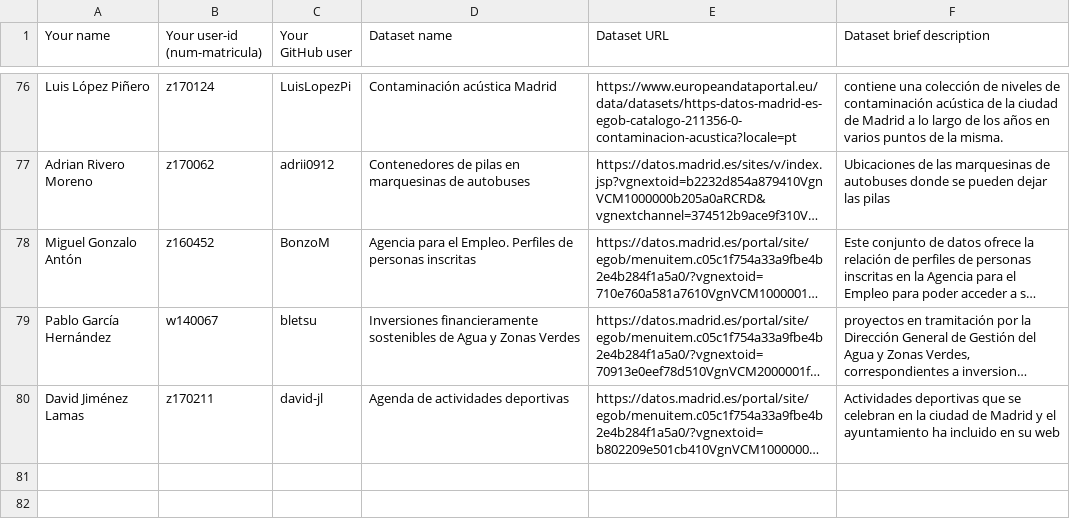
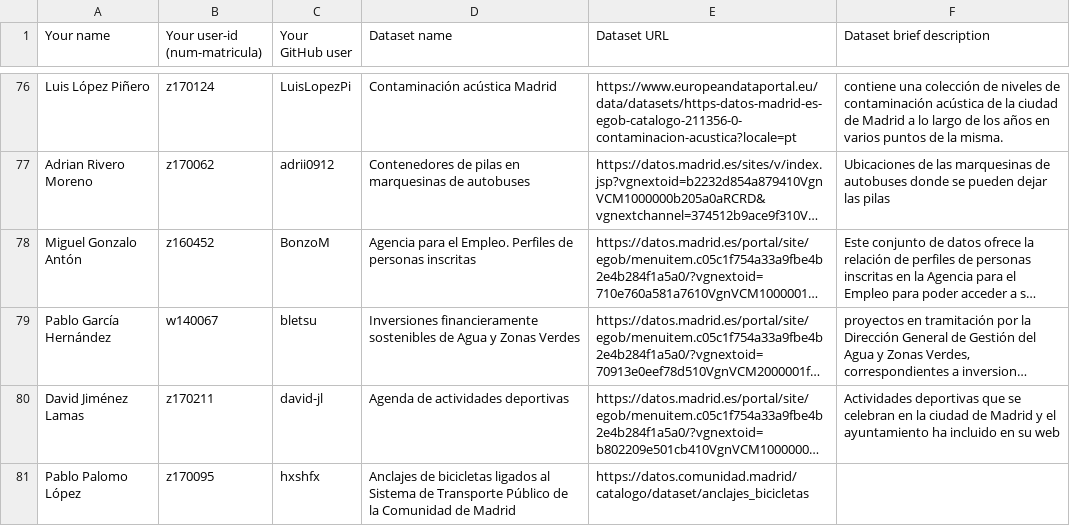
Before and after one commit to FacultadInformatica-LinkedData/Curso2020-2021, a CSV file: Assignment1/DatasetDescriptions.csv, drawn as a sheet; only a part is shown, gaps mark what is left out; long unchanged cells end in …; the diff names each change by its address in the sheet, - before the commit and + after, or states it on an @@ line.

Commit message:
assignment 1 - z170095

```diff
--- a/Assignment1/DatasetDescriptions.csv
+++ b/Assignment1/DatasetDescriptions.csv
+row 81: Pablo Palomo López | z170095 | hxshfx | Anclajes de bicicletas ligados al Sistema de Transporte Público de la Comunidad de Madrid | https://datos.comunidad.madrid/catalogo/dataset/anclajes_bicicletas
```
